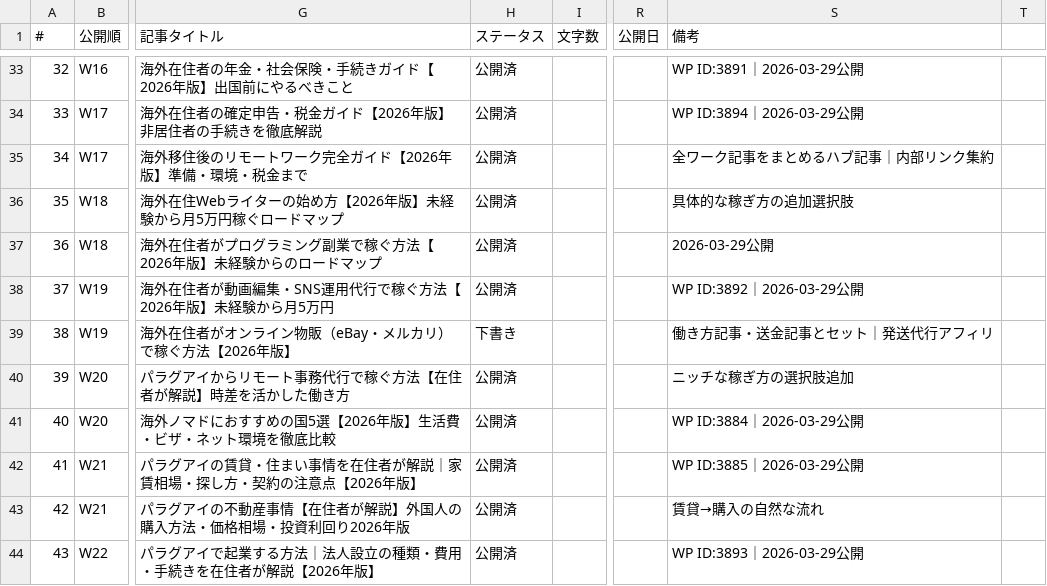
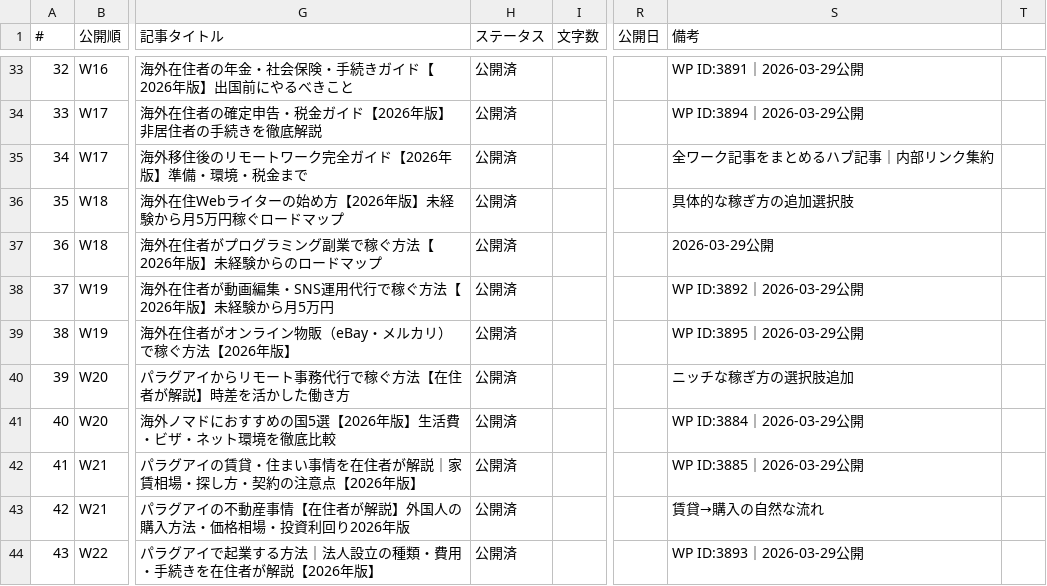
Before and after one commit to tmizuno27/claude-code, a CSV file: sites/nambei-oyaji.com/outputs/article-management.csv, drawn as a sheet; only a part is shown, gaps mark what is left out; the diff names each change by its address in the sheet, - before the commit and + after, or states it on an @@ line.

```diff
--- a/sites/nambei-oyaji.com/outputs/article-management.csv
+++ b/sites/nambei-oyaji.com/outputs/article-management.csv
-H39 (ステータス): 下書き
+H39 (ステータス): 公開済
-S39 (備考): 働き方記事・送金記事とセット｜発送代行アフィリ
+S39 (備考): WP ID:3895｜2026-03-29公開
```
Also changed, not shown: 1 other file.
